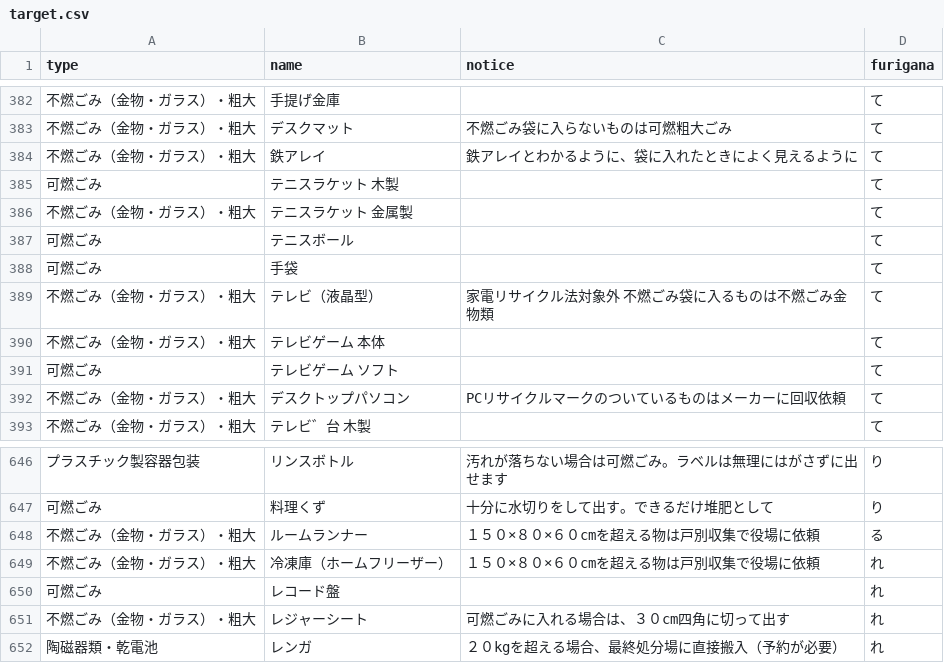
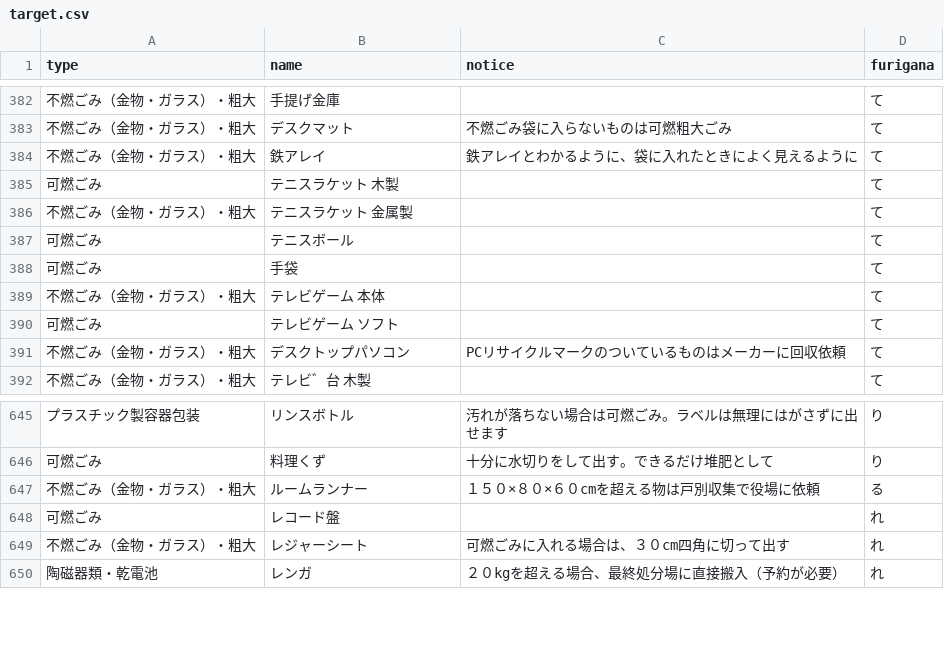
Before and after one commit to tcst55/5374, a CSV file: data/target.csv, drawn as a sheet; only a part is shown, gaps mark what is left out.

Commit message:
Update target.csv

```diff
--- a/data/target.csv
+++ b/data/target.csv
@@ -388,3 +388,2 @@ type,name,notice,furigana
 可燃ごみ,手袋,,て
-不燃ごみ（金物・ガラス）・粗大,テレビ（液晶型）,家電リサイクル法対象外　不燃ごみ袋に入るものは不燃ごみ金物類,て
 不燃ごみ（金物・ガラス）・粗大,テレビゲーム　本体,,て
@@ -648,3 +647,2 @@ type,name,notice,furigana
 不燃ごみ（金物・ガラス）・粗大,ルームランナー,１５０×８０×６０cmを超える物は戸別収集で役場に依頼,る
-不燃ごみ（金物・ガラス）・粗大,冷凍庫（ホームフリーザー）,１５０×８０×６０cmを超える物は戸別収集で役場に依頼,れ
 可燃ごみ,レコード盤,,れ
```
